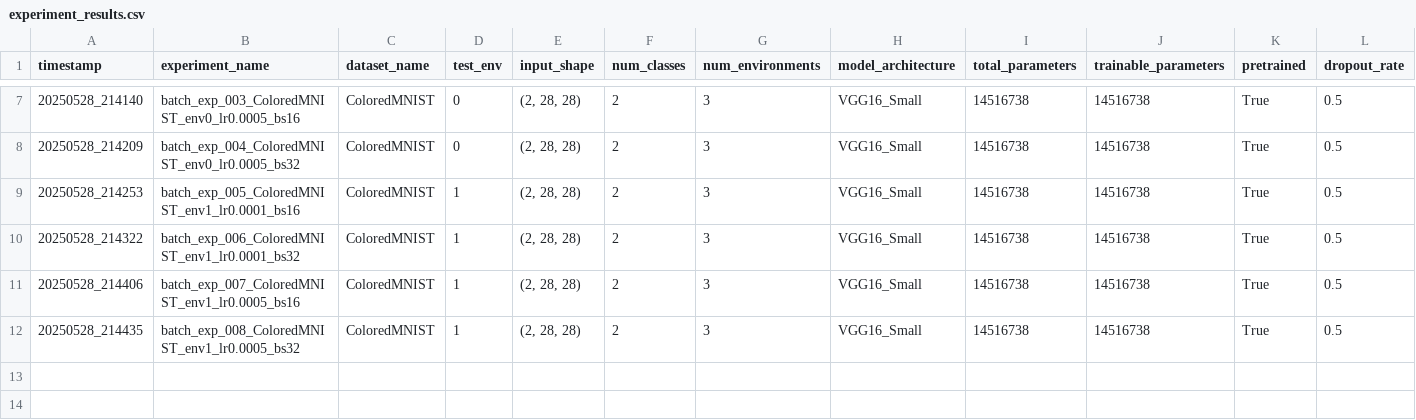
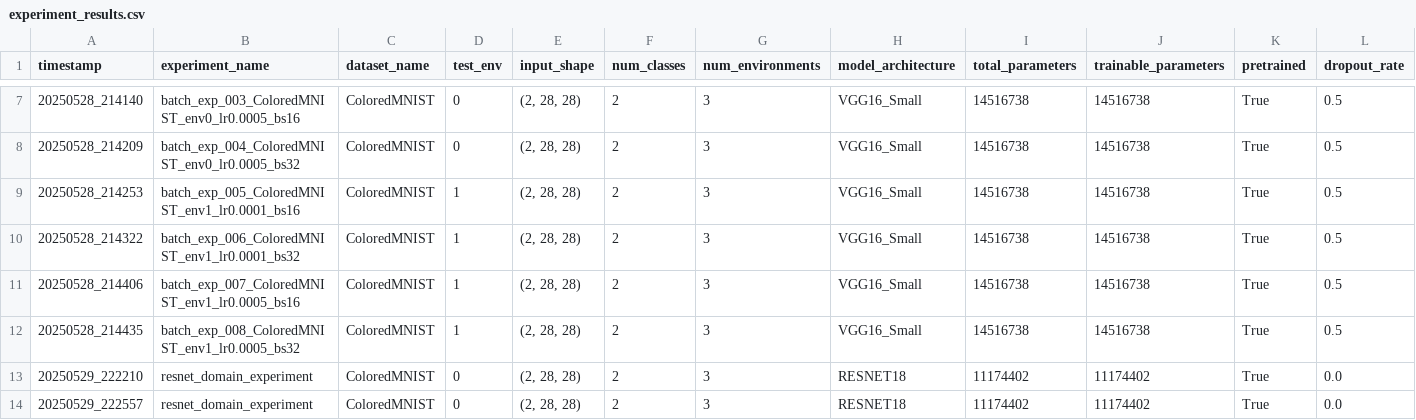
Before and after one commit to IvanAmamiya/DomainTest, a CSV file: results/experiment_results.csv, drawn as a sheet; only a part is shown, gaps mark what is left out; rows hold the shown columns only; the diff names each change by its address in the sheet, - before the commit and + after, or states it on an @@ line.

```diff
--- a/results/experiment_results.csv
+++ b/results/experiment_results.csv
+row 13: 20250529_222210 | resnet_domain_experiment | ColoredMNIST | 0 | (2, 28, 28) | 2 | 3 | RESNET18 | 11174402 | 11174402 | True | 0.0
+row 14: 20250529_222557 | resnet_domain_experiment | ColoredMNIST | 0 | (2, 28, 28) | 2 | 3 | RESNET18 | 11174402 | 11174402 | True | 0.0
```
Also changed, not shown: results/detailed_results.csv, 16 other files.
